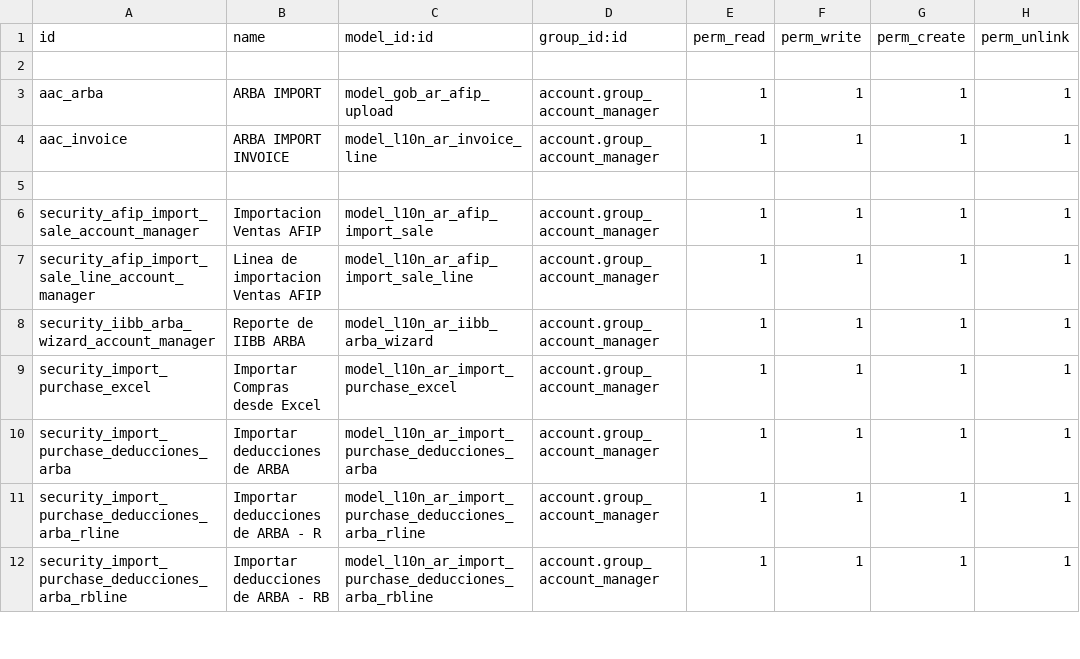
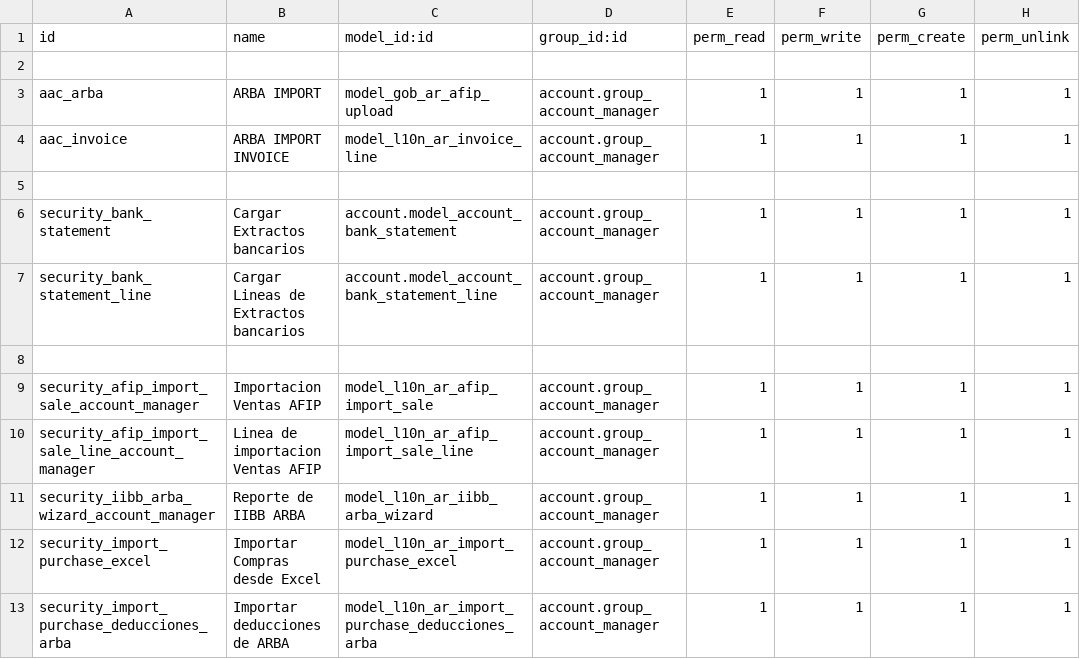
Before and after one commit to hernanrocha/pyme_accounting, a CSV file: security/ir.model.access.csv, drawn as a sheet; only a part is shown; the shorter side is filled out with more unchanged rows; the diff names each change by its address in the sheet, - before the commit and + after, or states it on an @@ line.

Commit message:
Cambios en menu, importacion de extractos bancarios y permisos

```diff
--- a/security/ir.model.access.csv
+++ b/security/ir.model.access.csv
+row 6: security_bank_statement | Cargar Extractos bancarios | account.model_account_bank_statement | account.group_account_manager | 1 | 1 | 1 | 1
+row 7: security_bank_statement_line | Cargar Lineas de Extractos bancarios | account.model_account_bank_statement_line | account.group_account_manager | 1 | 1 | 1 | 1
+row 8: (empty)
```
Also changed, not shown: 18 other files.
